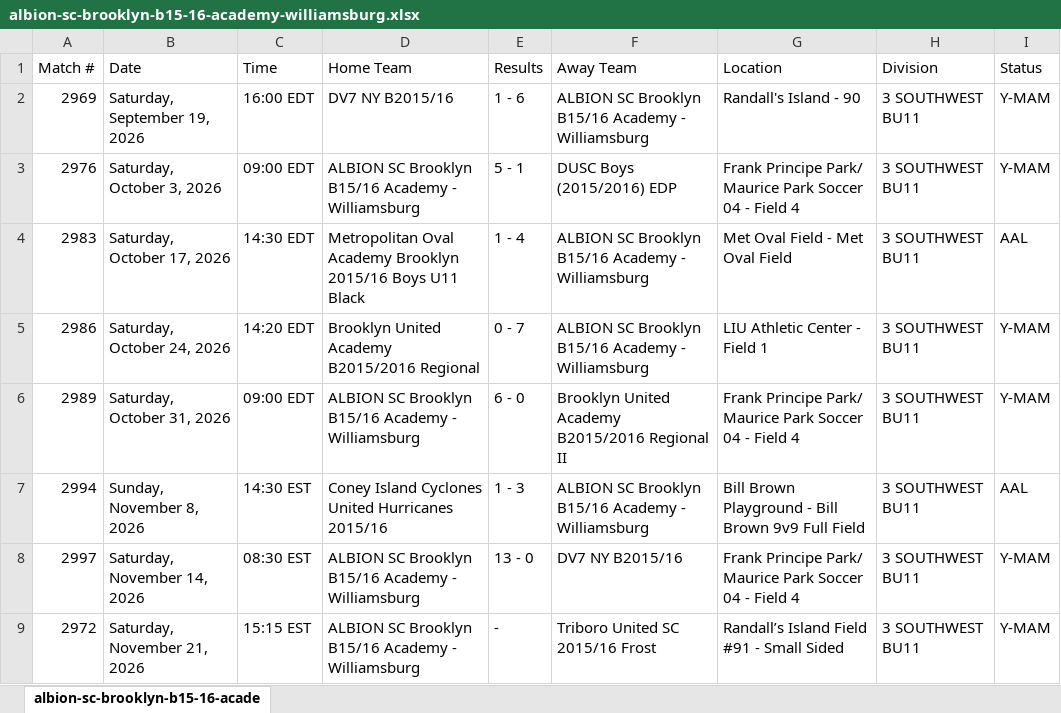
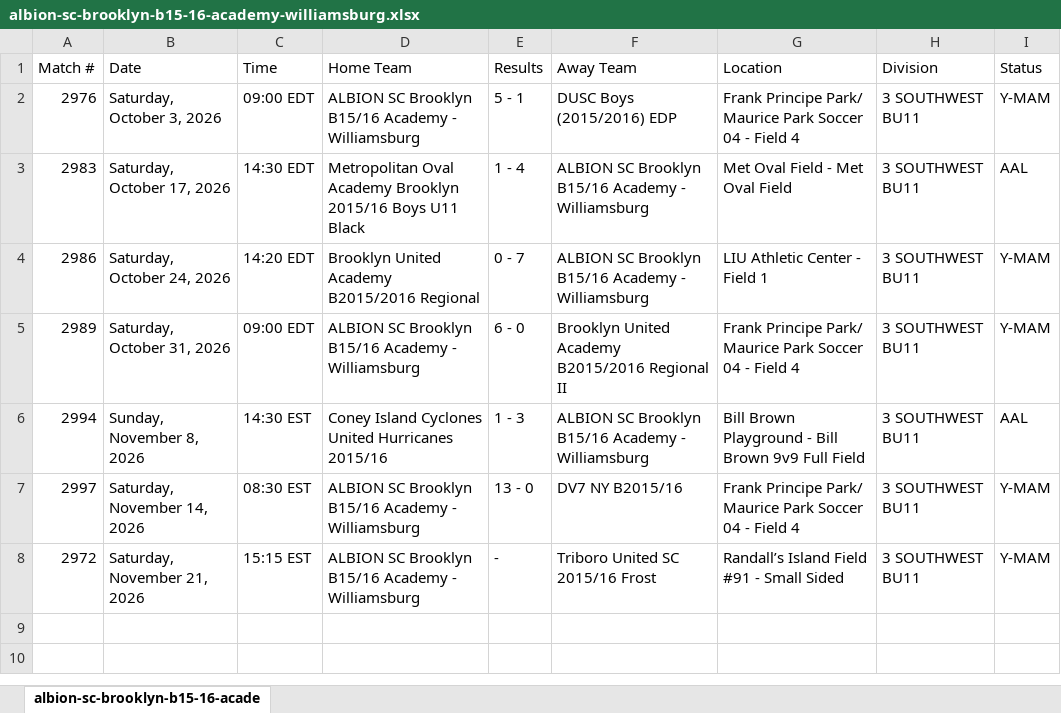
Before and after one commit to stevesimonsoccercoaching/soccercalendars, an Excel workbook: data/2026-27/edp-north-atlantic/albion-sc-brooklyn-b15-16-academy-williamsburg.xlsx, sheet albion-sc-brooklyn-b15-16-acade, drawn as a sheet; values as stored, in another font and other column widths than the file's, no borders; the diff names each change by its address in the sheet, - before the commit and + after, or states it on an @@ line.

Commit message:
Add files via upload

```diff
--- a/data/2026-27/edp-north-atlantic/albion-sc-brooklyn-b15-16-academy-williamsburg.xlsx (sheet albion-sc-brooklyn-b15-16-acade)
+++ b/data/2026-27/edp-north-atlantic/albion-sc-brooklyn-b15-16-academy-williamsburg.xlsx (sheet albion-sc-brooklyn-b15-16-acade)
-row 2: 2969 | Saturday, September 19, 2026 | 16:00 EDT | DV7 NY B2015/16 | 1 - 6 | ALBION SC Brooklyn B15/16 Academy - Williamsburg | Randall's Island - 90 | 3 SOUTHWEST BU11 | Y-MAM
```
